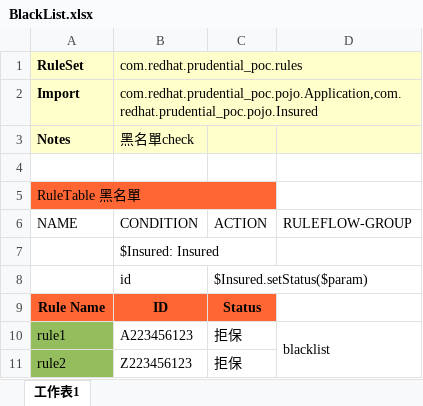
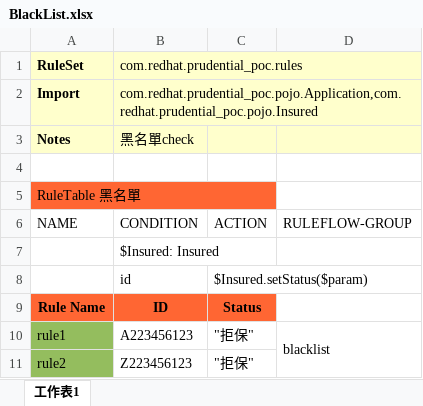
Before and after one commit to snowfish424/prudential_poc, an Excel workbook: src/main/resources/com/redhat/prudential_poc/BlackList.xlsx, sheet 工作表1, drawn as a sheet; values as stored, in another font and other column widths than the file's, no borders; the diff names each change by its address in the sheet, - before the commit and + after, or states it on an @@ line.

Commit message:
Uploaded 03-九月-2019 12:59:38 {/src/main/resources/com/redhat/prudential_poc/BlackList.xlsx}

```diff
--- a/src/main/resources/com/redhat/prudential_poc/BlackList.xlsx (sheet 工作表1)
+++ b/src/main/resources/com/redhat/prudential_poc/BlackList.xlsx (sheet 工作表1)
-C10:C11: 拒保
+C10:C11: "拒保"
```
